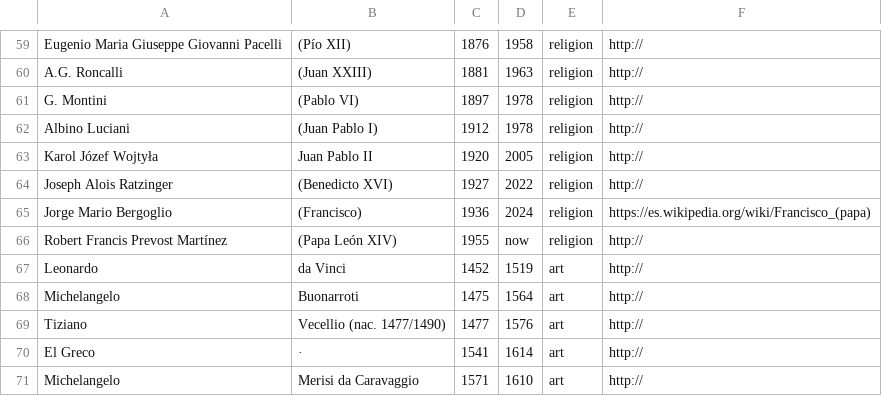
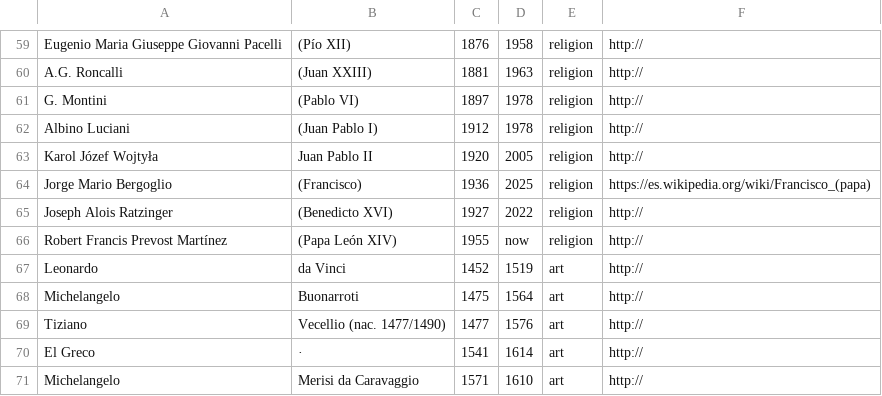
Before and after one commit to ebenimeli/people, a CSV file: people.csv, drawn as a sheet; only a part is shown, gaps mark what is left out; removed rows and columns are numbered as before the commit, all else as after; the diff names each change by its address in the sheet, - before the commit and + after, or states it on an @@ line.

Commit message:
Update

```diff
--- a/people.csv
+++ b/people.csv
+row 64: Jorge Mario Bergoglio | (Francisco) | 1936 | 2025 | religion | https://es.wikipedia.org/wiki/Francisco_(papa)
-row 65: Jorge Mario Bergoglio | (Francisco) | 1936 | 2024 | religion | https://es.wikipedia.org/wiki/Francisco_(papa)
```
